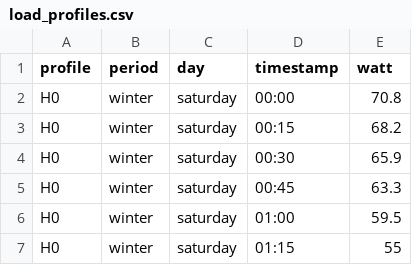
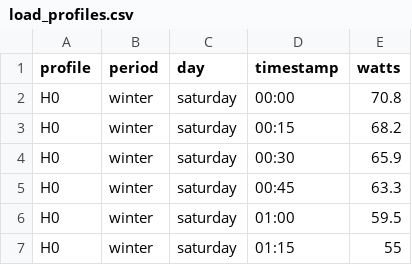
Before and after one commit to flrd/standardlastprofile, a CSV file: inst/extdata/load_profiles.csv, drawn as a sheet; only a part is shown.

Commit message:
rename watt to watts

```diff
--- a/inst/extdata/load_profiles.csv
+++ b/inst/extdata/load_profiles.csv
@@ -1,2 +1,2 @@
-profile,period,day,timestamp,watt
+profile,period,day,timestamp,watts
 H0,winter,saturday,00:00,70.8
```
Also changed, not shown: 11 other files.
